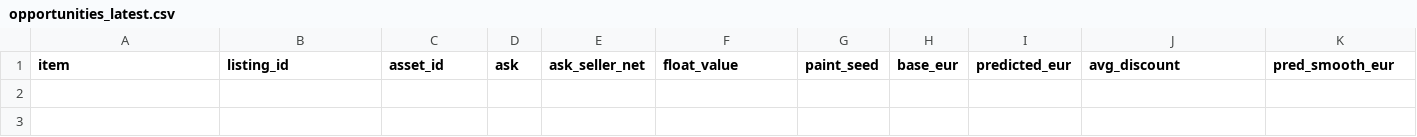
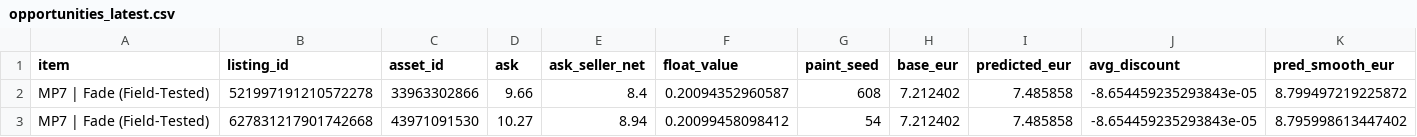
Before and after one commit to romkahaha/cs-skins-monitoring-bot, a CSV file: automation_runtime/opportunities_latest.csv, drawn as a sheet; only a part is shown; rows hold the shown columns only; the diff names each change by its address in the sheet, - before the commit and + after, or states it on an @@ line.

```diff
--- a/automation_runtime/opportunities_latest.csv
+++ b/automation_runtime/opportunities_latest.csv
+row 2: MP7 | Fade (Field-Tested) | 521997191210572278 | 33963302866 | 9.66 | 8.4 | 0.20094352960587 | 608 | 7.212402 | 7.485858 | -8.654459235293843e-05 | 8.799497219225872
+row 3: MP7 | Fade (Field-Tested) | 627831217901742668 | 43971091530 | 10.27 | 8.94 | 0.20099458098412 | 54 | 7.212402 | 7.485858 | -8.654459235293843e-05 | 8.795998613447402
```
Also changed, not shown: automation_runtime/enriched_listings_latest.csv, automation_runtime/opportunities_report_latest.csv, 2 other files.
